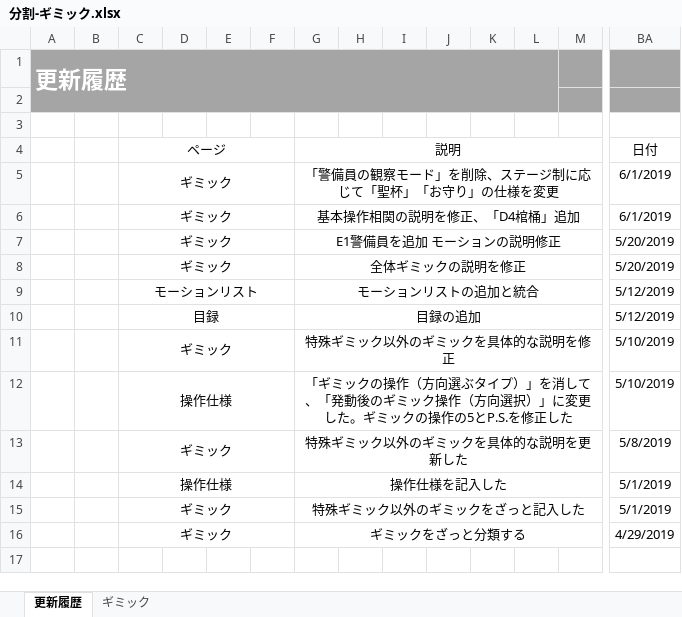
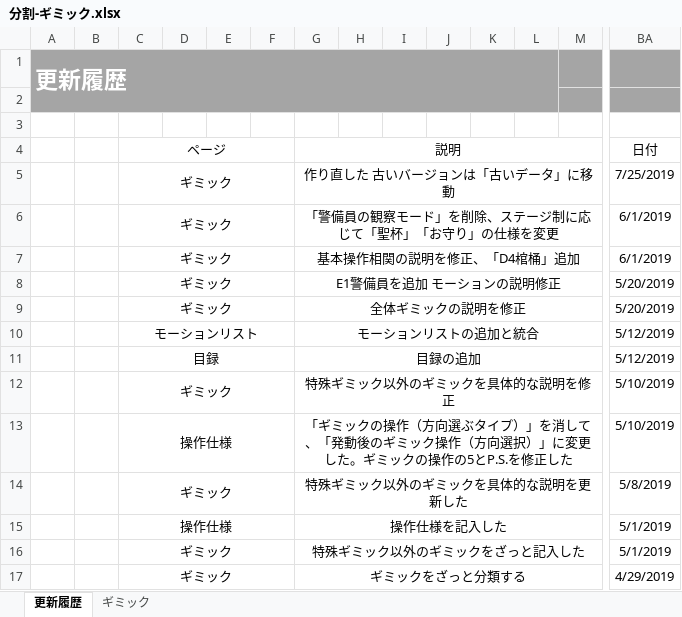
Before and after one commit to crazymarks/ghostcanguard_file, an Excel workbook: 仕様書/分割/分割-ギミック.xlsx, sheet 更新履歴, drawn as a sheet; only a part is shown, gaps mark what is left out; values as stored, in another font and other column widths than the file's, no borders; rows hold the shown columns only; the diff names each change by its address in the sheet, - before the commit and + after, or states it on an @@ line.

```diff
--- a/仕様書/分割/分割-ギミック.xlsx (sheet 更新履歴)
+++ b/仕様書/分割/分割-ギミック.xlsx (sheet 更新履歴)
+row 5:  |  | ギミック |  |  |  | 作り直した 古いバージョンは「古いデータ」に移動 |  |  |  |  |  |  | 7/25/2019
```
Also changed, not shown: sheet ギミック, charts or pictures, 仕様書/分割/分割-操作仕様.xlsx, 仕様書/分割/分割-画面仕様.xlsx, 6 other files.
